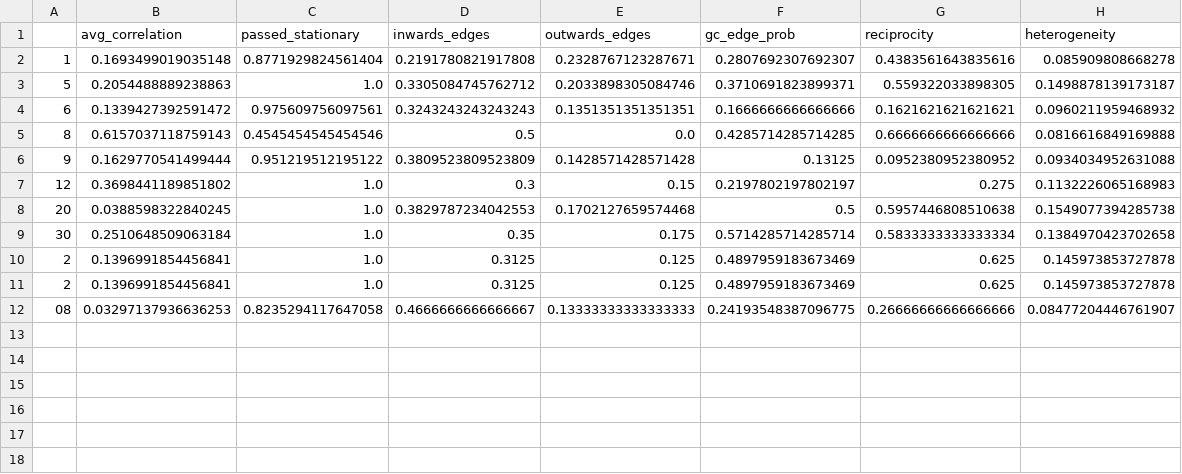
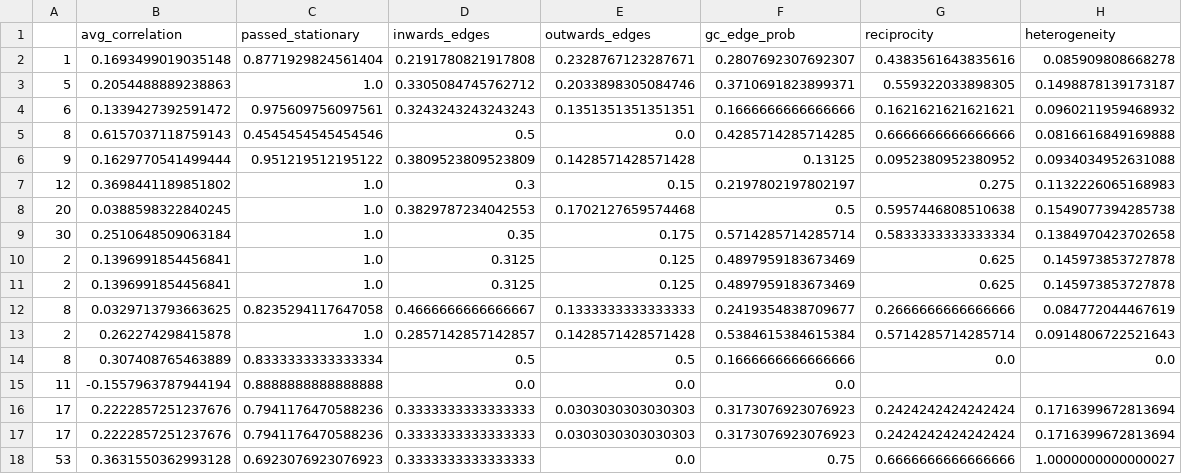
Before and after one commit to zaritskylab/Intracellular_Information_Processing, a CSV file: Miscellaneous/features output/output_inner_cell.csv, drawn as a sheet; removed rows and columns are numbered as before the commit, all else as after; the diff names each change by its address in the sheet, - before the commit and + after, or states it on an @@ line.

```diff
--- a/Miscellaneous/features output/output_inner_cell.csv
+++ b/Miscellaneous/features output/output_inner_cell.csv
-row 12: 08 | 0.03297137936636253 | 0.8235294117647058 | 0.4666666666666667 | 0.13333333333333333 | 0.24193548387096775 | 0.26666666666666666 | 0.08477204446761907
+row 12: 8 | 0.0329713793663625 | 0.8235294117647058 | 0.4666666666666667 | 0.1333333333333333 | 0.2419354838709677 | 0.2666666666666666 | 0.084772044467619
+row 13: 2 | 0.262274298415878 | 1.0 | 0.2857142857142857 | 0.1428571428571428 | 0.5384615384615384 | 0.5714285714285714 | 0.0914806722521643
+row 14: 8 | 0.307408765463889 | 0.8333333333333334 | 0.5 | 0.5 | 0.1666666666666666 | 0.0 | 0.0
+row 15: 11 | -0.1557963787944194 | 0.8888888888888888 | 0.0 | 0.0 | 0.0
+row 16: 17 | 0.2222857251237676 | 0.7941176470588236 | 0.3333333333333333 | 0.0303030303030303 | 0.3173076923076923 | 0.2424242424242424 | 0.1716399672813694
+row 17: 17 | 0.2222857251237676 | 0.7941176470588236 | 0.3333333333333333 | 0.0303030303030303 | 0.3173076923076923 | 0.2424242424242424 | 0.1716399672813694
+row 18: 53 | 0.3631550362993128 | 0.6923076923076923 | 0.3333333333333333 | 0.0 | 0.75 | 0.6666666666666666 | 1.0000000000000027
```
Also changed, not shown: 27 other files.
